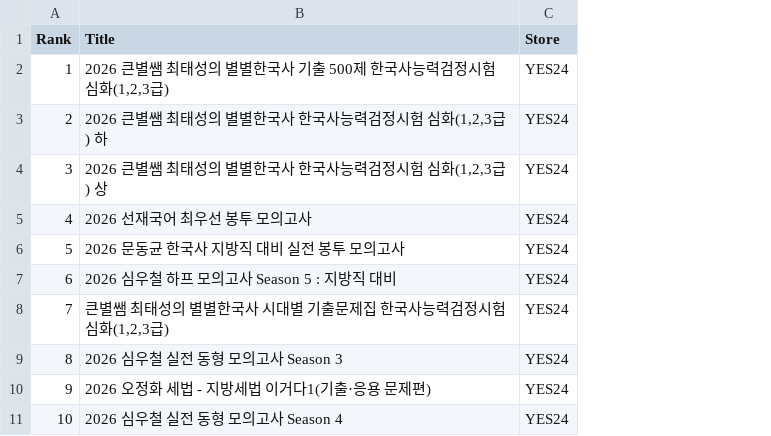
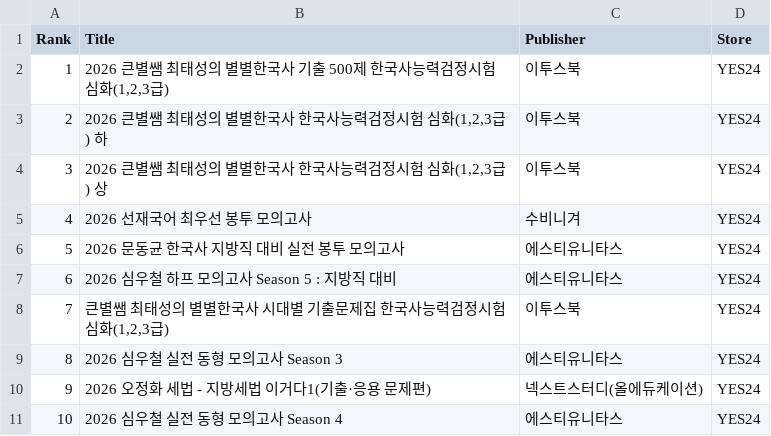
Before and after one commit to akilrera/bestseller-scraper, a CSV file: yes24_bestseller_20260512.csv, drawn as a sheet; only a part is shown; the diff names each change by its address in the sheet, - before the commit and + after, or states it on an @@ line.

```diff
--- a/yes24_bestseller_20260512.csv
+++ b/yes24_bestseller_20260512.csv
+column C (Publisher), rows 2-11: 이투스북 | 이투스북 | 이투스북 | 수비니겨 | 에스티유니타스 | 에스티유니타스 | 이투스북 | 에스티유니타스 | 넥스트스터디(올에듀케이션) | 에스티유니타스
```
Also changed, not shown: aladin_bestseller_20260512.csv.
